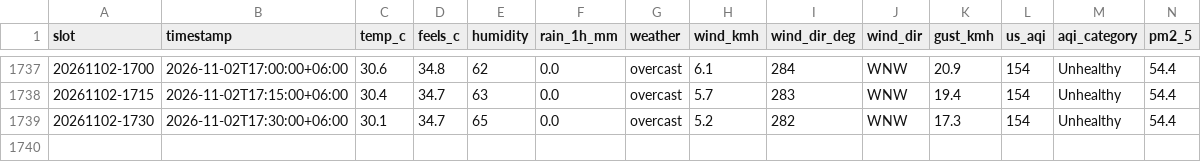
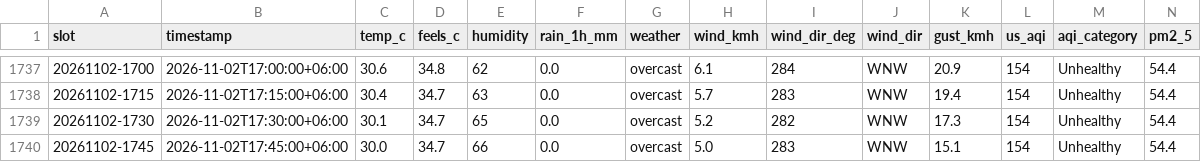
Before and after one commit to wiki-ruhan/Dhaka-Jam-70, a CSV file: data/conditions.csv, drawn as a sheet; only a part is shown, gaps mark what is left out; rows hold the shown columns only; the diff names each change by its address in the sheet, - before the commit and + after, or states it on an @@ line.

```diff
--- a/data/conditions.csv
+++ b/data/conditions.csv
+row 1740: 20261102-1745 | 2026-11-02T17:45:00+06:00 | 30.0 | 34.7 | 66 | 0.0 | overcast | 5.0 | 283 | WNW | 15.1 | 154 | Unhealthy | 54.4
```
Also changed, not shown: data/daily/ranking/2026-11-02_ranking.csv, data/daily_summary.csv, 14 other files.
